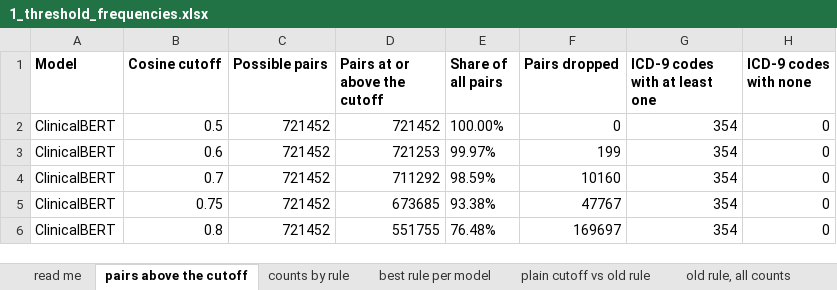
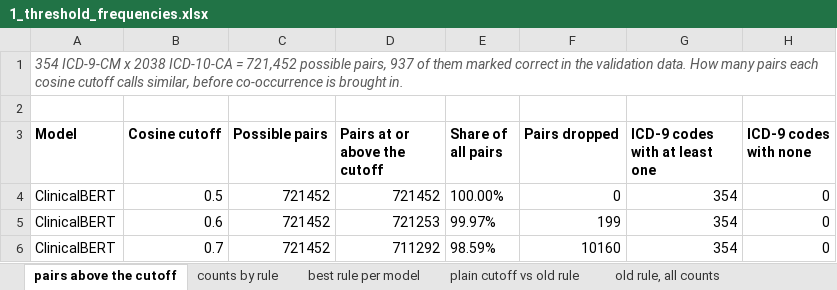
Before and after one commit to huznot/SAPBert, an Excel workbook: results/sep9_meeting/1_threshold_frequencies.xlsx, sheet pairs above the cutoff, drawn as a sheet; only a part is shown; the shorter side is filled out with more unchanged rows; values as stored, in another font and other column widths than the file's, no borders; the diff names each change by its address in the sheet, - before the commit and + after, or states it on an @@ line.

```diff
--- a/results/sep9_meeting/1_threshold_frequencies.xlsx (sheet pairs above the cutoff)
+++ b/results/sep9_meeting/1_threshold_frequencies.xlsx (sheet pairs above the cutoff)
-sheet tab: read me
+row 1: 354 ICD-9-CM x 2038 ICD-10-CA = 721,452 possible pairs, 937 of them marked correct in the validation data. How many pairs each cosine cutoff calls similar, before co-occurrence is brought in.
+row 2: (empty)
```
Also changed, not shown: sheet plain cutoff vs old rule, sheet best rule per model, sheet old rule, all counts, sheet counts by rule, results/sep9_meeting/2_icda8_code_in_label.xlsx, results/sep9_meeting/3_similarity_gap_by_model.xlsx, 6 other files.
